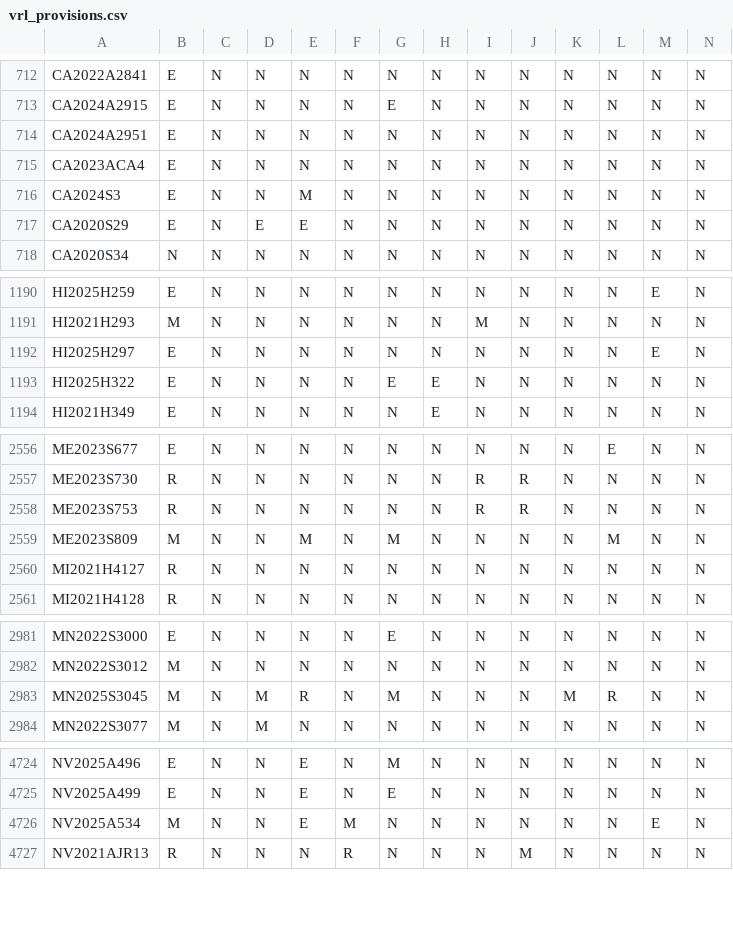
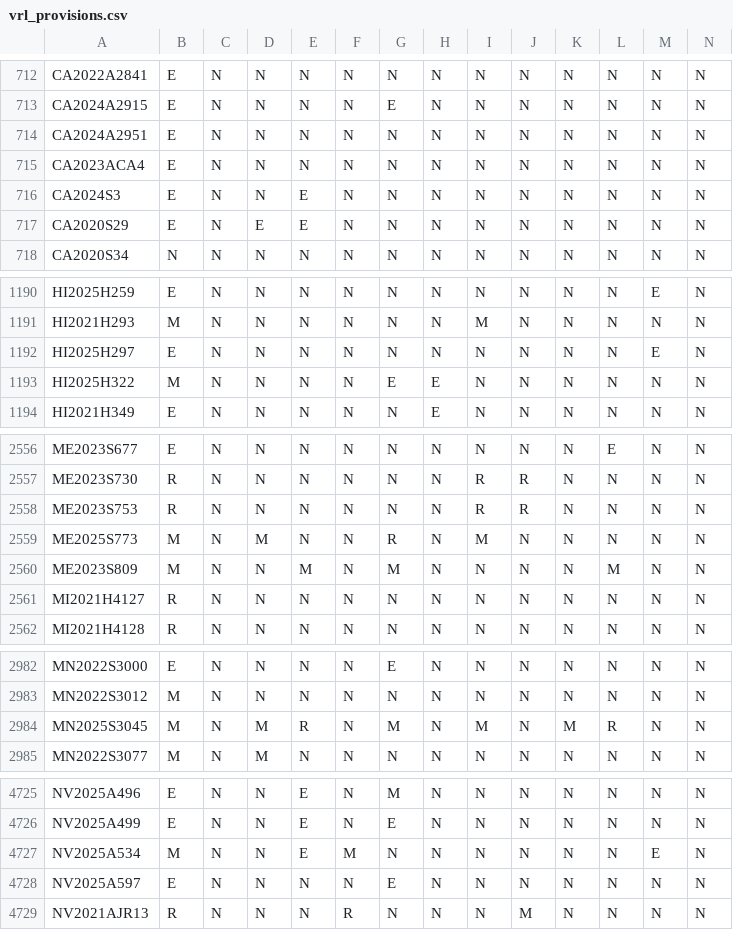
Before and after one commit to jloffredo2/state-elect-law-db, a CSV file: output/vrl_provisions.csv, drawn as a sheet; only a part is shown, gaps mark what is left out; addresses are those after the commit; rows hold the shown columns only; the diff covers the shown part only; the diff names each change by its address in the sheet, - before the commit and + after, or states it on an @@ line.

```diff
--- a/output/vrl_provisions.csv
+++ b/output/vrl_provisions.csv
-E716: M
+E716: E
-B1193: E
+B1193: M
+row 2559: ME2025S773 | M | N | M | N | N | R | N | M | N | N | N | N | N
-I2984: N
+I2984: M
+row 4728: NV2025A597 | E | N | N | N | N | E | N | N | N | N | N | N | N
```
Also changed, not shown: 1 edited cell elsewhere in this file, 4 other files.
